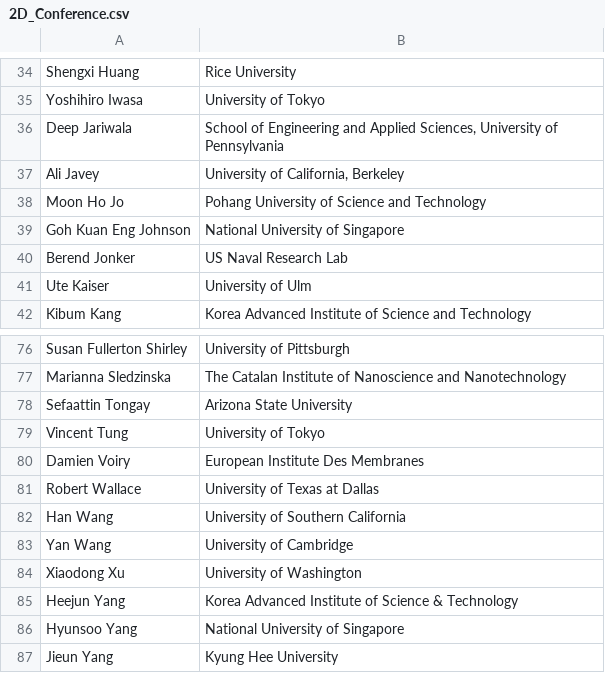
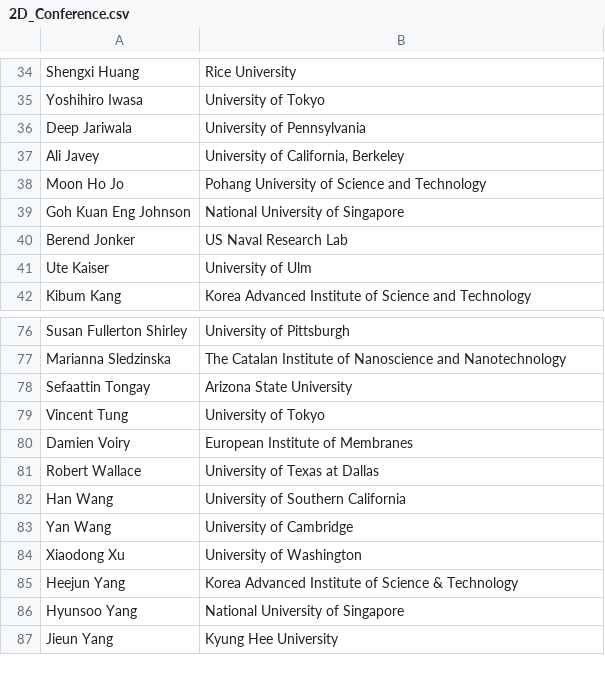
Before and after one commit to 0Hughman0/tmd_conference, a CSV file: tmd_conference/_data/2D_Conference.csv, drawn as a sheet; only a part is shown, gaps mark what is left out.

```diff
--- a/tmd_conference/_data/2D_Conference.csv
+++ b/tmd_conference/_data/2D_Conference.csv
@@ -35,3 +35,3 @@ Shengxi Huang,Rice University
 Yoshihiro Iwasa,University of Tokyo
-Deep Jariwala,"School of Engineering and Applied Sciences, University of Pennsylvania "
+Deep Jariwala,University of Pennsylvania
 Ali Javey,"University of California, Berkeley"
@@ -79,3 +79,3 @@ Sefaattin Tongay,Arizona State University
 Vincent Tung,University of Tokyo
-Damien Voiry,European Institute Des Membranes
+Damien Voiry,European Institute of Membranes
 Robert Wallace,University of Texas at Dallas
```
Also changed, not shown: 5 other files.
